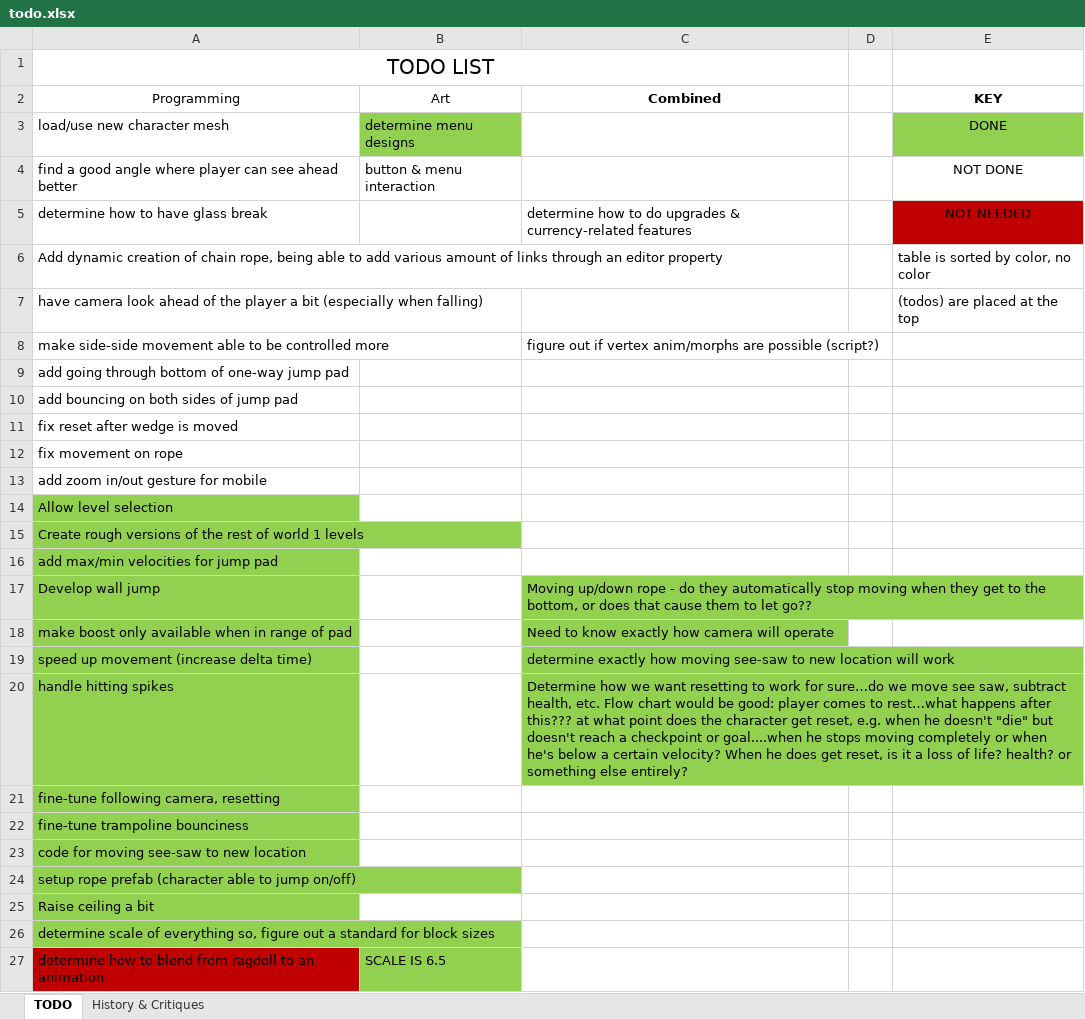
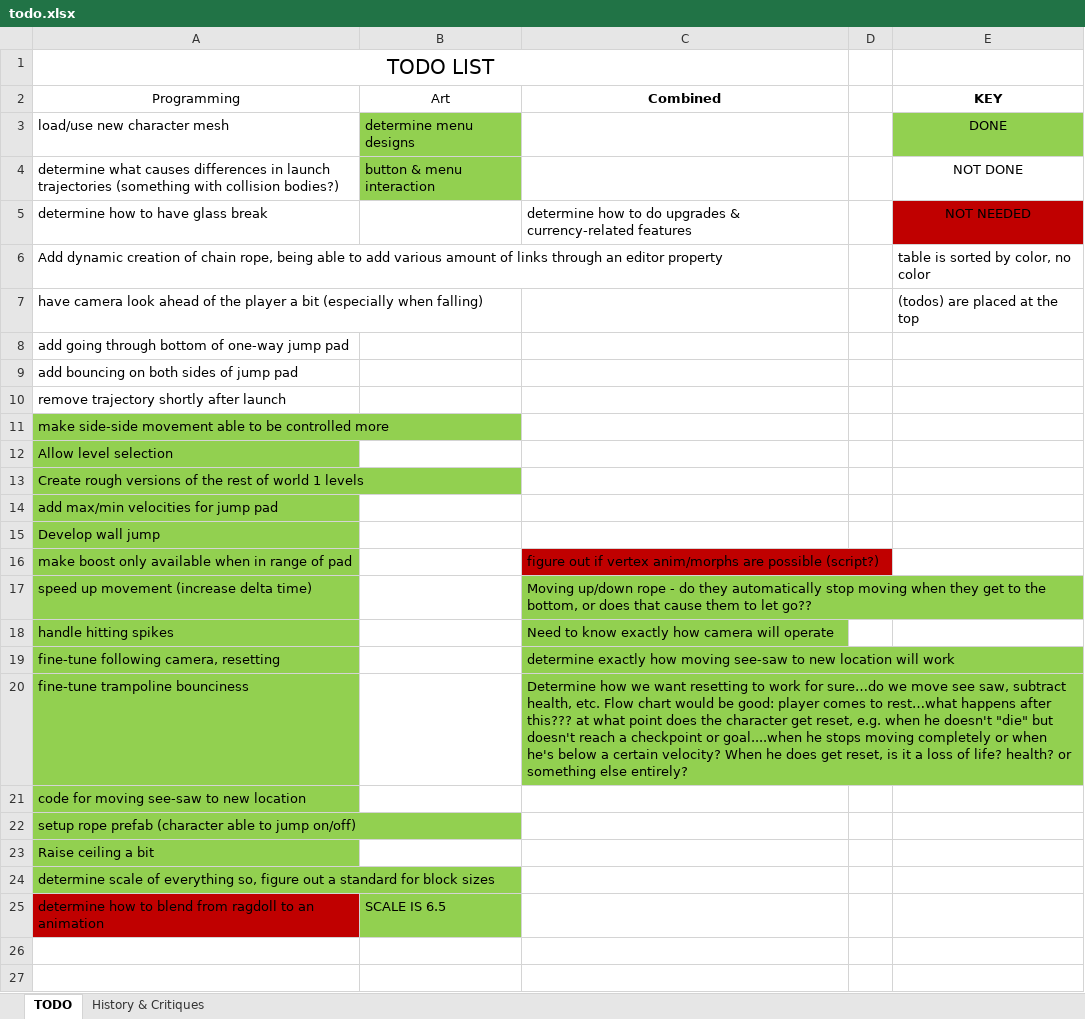
Before and after one commit to vtolee/see-saw-unity, an Excel workbook: see-saw-unity/Docs/todo.xlsx, sheet TODO, drawn as a sheet; values as stored, in another font and other column widths than the file's, no borders; table styles not drawn; removed rows and columns are numbered as before the commit, all else as after; the diff names each change by its address in the sheet, - before the commit and + after, or states it on an @@ line.

```diff
--- a/see-saw-unity/Docs/todo.xlsx (sheet TODO)
+++ b/see-saw-unity/Docs/todo.xlsx (sheet TODO)
-A4 (Programming): find a good angle where player can see ahead better
+A4 (Programming): determine what causes differences in launch trajectories (something with collision bodies?)
-B4 fill: none
+B4 fill: #92D050
-row 8: make side-side movement able to be controlled more |  | figure out if vertex anim/morphs are possible (script?)
-A10 (Programming): fix reset after wedge is moved
+A10 (Programming): remove trajectory shortly after launch
-A11 (Programming): fix movement on rope
+A11 (Programming): make side-side movement able to be controlled more
-A11 fill: none
+A11 fill: #92D050
-row 13: add zoom in/out gesture for mobile
-C15 (Combined): Moving up/down rope - do they automatically stop moving when they get to the bottom, or does that cause them to let go??
+C15 (Combined): (empty)
-C15 fill: #92D050
+C15 fill: none
-C16 (Combined): Need to know exactly how camera will operate
+C16 (Combined): figure out if vertex anim/morphs are possible (script?)
-C16 fill: #92D050
+C16 fill: #C00000
-C17 (Combined): determine exactly how moving see-saw to new location will work
+C17 (Combined): Moving up/down rope - do they automatically stop moving when they get to the bottom, or does that cause them to let go??
-C18 (Combined): Determine how we want resetting to work for sure…do we move see saw, subtract health, etc. Flow chart would be good: player comes to rest…what happens after this??? at what point does the character get reset, e.g. when he doesn't "die" but doesn't reach a checkpoint or goal....when he stops moving completely or when he's below a certain velocity? When he does get reset, is it a loss of life? health? or something else entirely?
+C18 (Combined): Need to know exactly how camera will operate
-C19 (Combined): (empty)
+C19 (Combined): determine exactly how moving see-saw to new location will work
-C19:C20 fill: none
+C19:C20 fill: #92D050
-C20 (Combined): (empty)
+C20 (Combined): Determine how we want resetting to work for sure…do we move see saw, subtract health, etc. Flow chart would be good: player comes to rest…what happens after this??? at what point does the character get reset, e.g. when he doesn't "die" but doesn't reach a checkpoint or goal....when he stops moving completely or when he's below a certain velocity? When he does get reset, is it a loss of life? health? or something else entirely?
```
